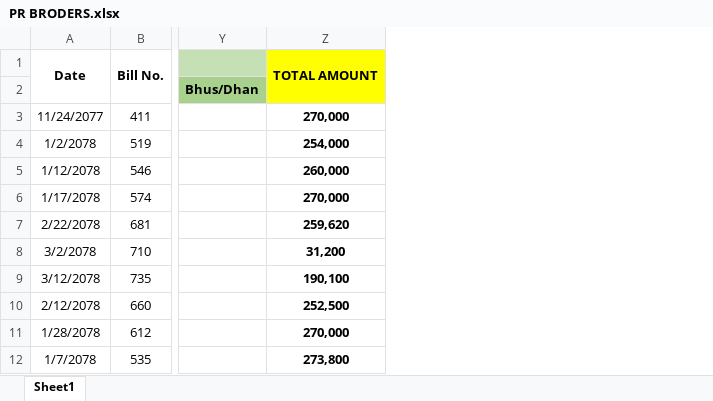
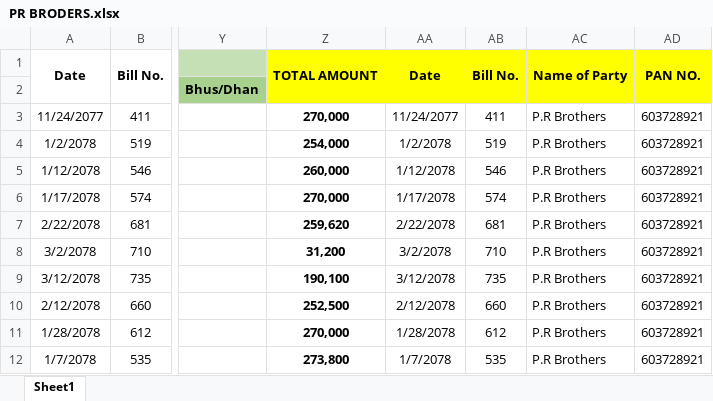
Before and after one commit to krishna250/krishna250.github.io, an Excel workbook: PR BRODERS.xlsx, sheet Sheet1, drawn as a sheet; only a part is shown, gaps mark what is left out; values as stored, in another font and other column widths than the file's, no borders; the diff names each change by its address in the sheet, - before the commit and + after, or states it on an @@ line.

```diff
--- a/PR BRODERS.xlsx (sheet Sheet1)
+++ b/PR BRODERS.xlsx (sheet Sheet1)
+column AA, rows 1-12: Date |  | 11/24/2077 | 1/2/2078 | 1/12/2078 | 1/17/2078 | 2/22/2078 | 3/2/2078 | 3/12/2078 | 2/12/2078 | 1/28/2078 | 1/7/2078
+column AB, rows 1-12: Bill No. |  | 411 | 519 | 546 | 574 | 681 | 710 | 735 | 660 | 612 | 535
+column AC, rows 1-12: Name of Party |  | P.R Brothers | P.R Brothers | P.R Brothers | P.R Brothers | P.R Brothers | P.R Brothers | P.R Brothers | P.R Brothers | P.R Brothers | P.R Brothers
+column AD, rows 1-12: PAN NO. |  | 603728921 | 603728921 | 603728921 | 603728921 | 603728921 | 603728921 | 603728921 | 603728921 | 603728921 | 603728921
```
Also changed, not shown: new dahaal.xlsx.
